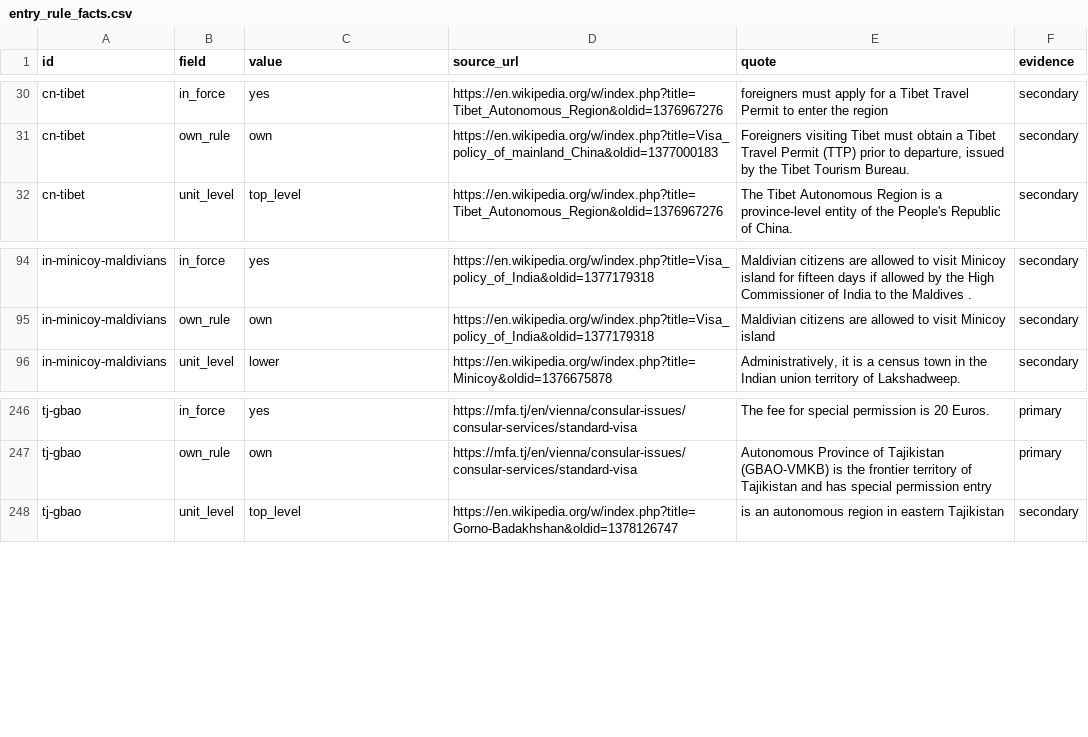
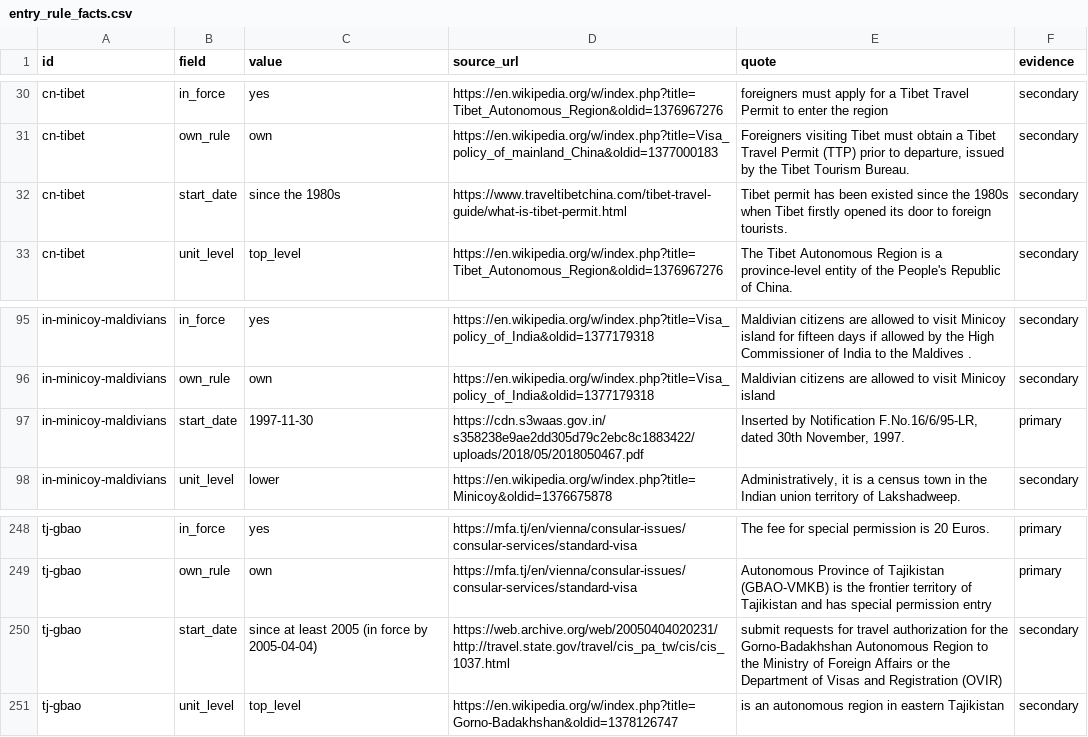
Before and after one commit to uncovering-world/travel-regions-extraction, a CSV file: experiments/stage1-list/inputs/entry_rule_facts.csv, drawn as a sheet; only a part is shown, gaps mark what is left out.

```diff
--- a/experiments/stage1-list/inputs/entry_rule_facts.csv
+++ b/experiments/stage1-list/inputs/entry_rule_facts.csv
@@ -31,2 +31,3 @@ cn-tibet,in_force,yes,https://en.wikipedia.org/w/index.php?title=Tibet_Autonomou
 cn-tibet,own_rule,own,https://en.wikipedia.org/w/index.php?title=Visa_policy_of_mainland_China&oldid=1377000183,"Foreigners visiting Tibet must obtain a Tibet Travel Permit (TTP) prior to departure, issued by the Tibet Tourism Bureau.",secondary
+cn-tibet,start_date,since the 1980s,https://www.traveltibetchina.com/tibet-travel-guide/what-is-tibet-permit.html,Tibet permit has been existed since the 1980s when Tibet firstly opened its door to foreign tourists.,secondary
 cn-tibet,unit_level,top_level,https://en.wikipedia.org/w/index.php?title=Tibet_Autonomous_Region&oldid=1376967276,The Tibet Autonomous Region is a province-level entity of the People's Republic of China.,secondary
@@ -95,2 +96,3 @@ in-minicoy-maldivians,in_force,yes,https://en.wikipedia.org/w/index.php?title=Vi
 in-minicoy-maldivians,own_rule,own,https://en.wikipedia.org/w/index.php?title=Visa_policy_of_India&oldid=1377179318,Maldivian citizens are allowed to visit Minicoy island,secondary
+in-minicoy-maldivians,start_date,1997-11-30,https://cdn.s3waas.gov.in/s358238e9ae2dd305d79c2ebc8c1883422/uploads/2018/05/2018050467.pdf,"Inserted by Notification F.No.16/6/95-LR, dated 30th November, 1997.",primary
 in-minicoy-maldivians,unit_level,lower,https://en.wikipedia.org/w/index.php?title=Minicoy&oldid=1376675878,"Administratively, it is a census town in the Indian union territory of Lakshadweep.",secondary
@@ -247,2 +249,3 @@ tj-gbao,in_force,yes,https://mfa.tj/en/vienna/consular-issues/consular-services/
 tj-gbao,own_rule,own,https://mfa.tj/en/vienna/consular-issues/consular-services/standard-visa,Autonomous Province of Tajikistan (GBAO-VMKB) is the frontier territory of Tajikistan and has special permission entry,primary
+tj-gbao,start_date,since at least 2005 (in force by 2005-04-04),https://web.archive.org/web/20050404020231/http://travel.state.gov/travel/cis_pa_tw/cis/cis_1037.html,submit requests for travel authorization for the Gorno-Badakhshan Autonomous Region to the Ministry of Foreign Affairs or the Department of Visas and Registration (OVIR),secondary
 tj-gbao,unit_level,top_level,https://en.wikipedia.org/w/index.php?title=Gorno-Badakhshan&oldid=1378126747,is an autonomous region in eastern Tajikistan,secondary
```
Also changed, not shown: data/disputed-areas/facts.csv, data/disputed-areas/sources.csv, 18 other files.
